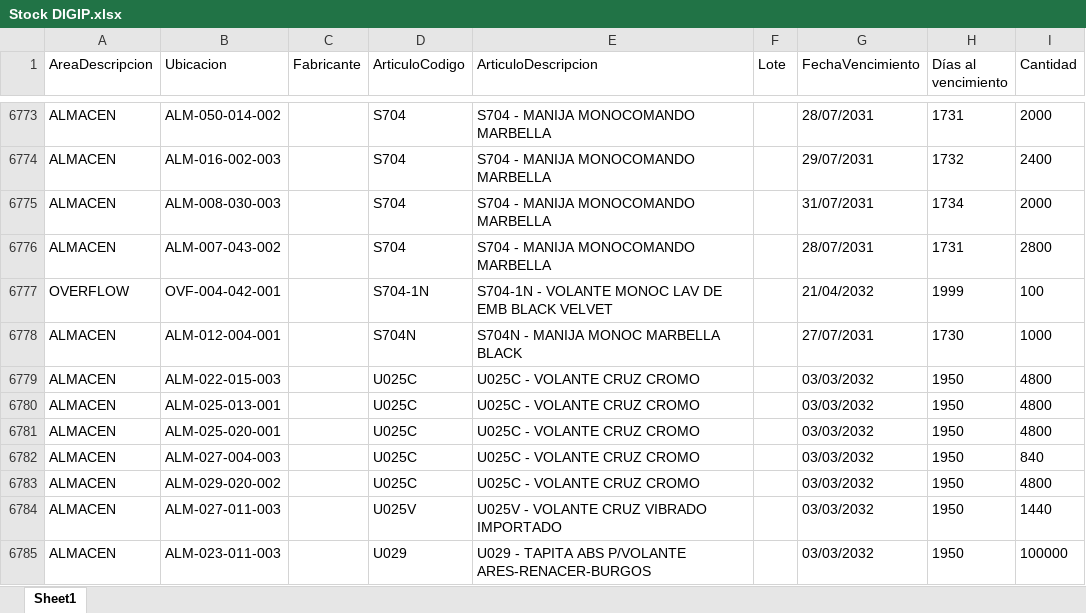
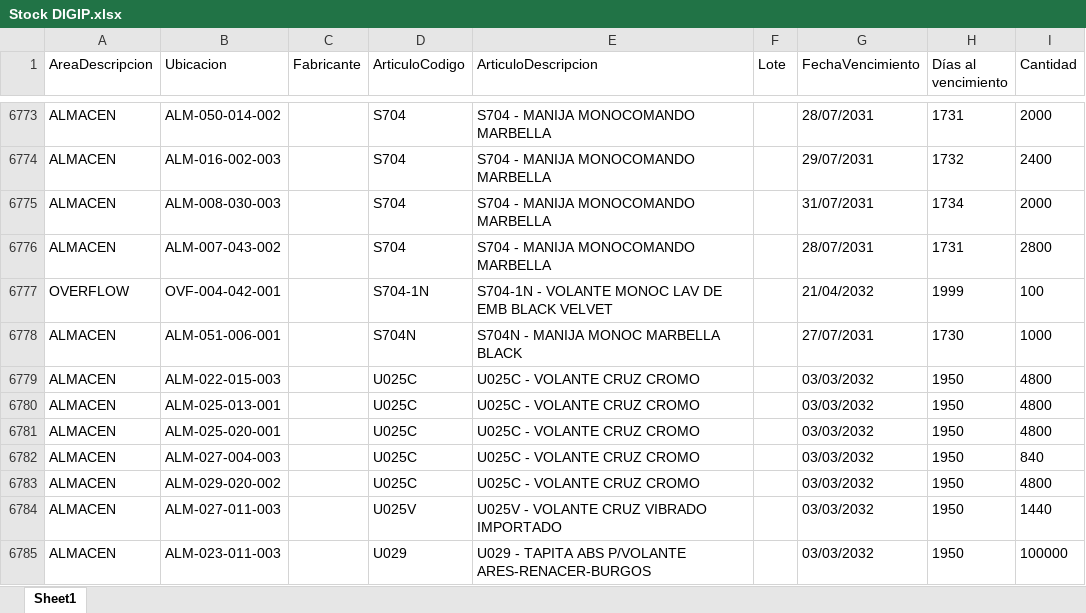
Before and after one commit to IvanGoyena/Logistica-Peirano, an Excel workbook: Data_WMS/Stock DIGIP.xlsx, sheet Sheet1, drawn as a sheet; only a part is shown, gaps mark what is left out; values as stored, in another font and other column widths than the file's, no borders; the diff covers the shown part only; the diff names each change by its address in the sheet, - before the commit and + after, or states it on an @@ line.

```diff
--- a/Data_WMS/Stock DIGIP.xlsx (sheet Sheet1)
+++ b/Data_WMS/Stock DIGIP.xlsx (sheet Sheet1)
-B6778 (Ubicacion): ALM-012-004-001
+B6778 (Ubicacion): ALM-051-006-001
```
Also changed, not shown: 3 added rows, 3 removed rows and 12 edited cells elsewhere in this sheet.
